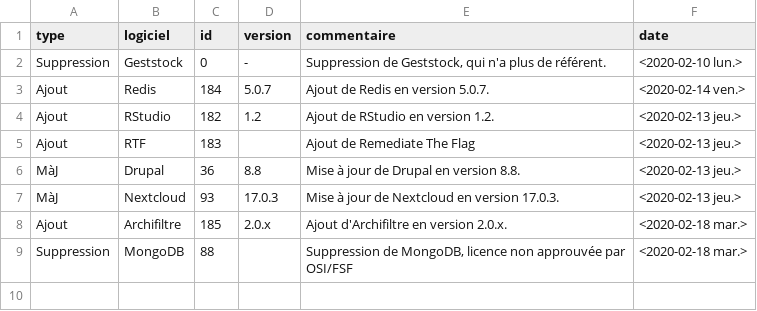
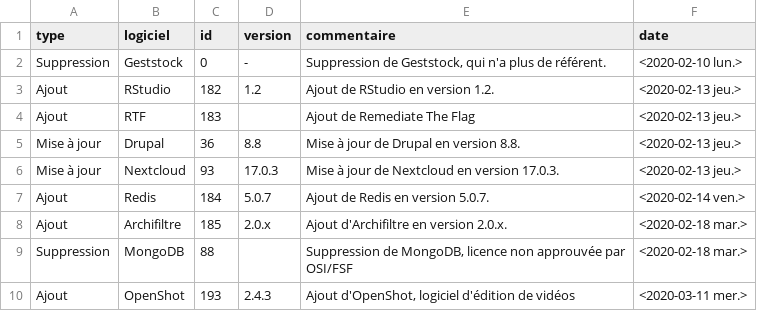
Before and after one commit to dzc34/sill, a CSV file: 2020/sill-updates.csv, drawn as a sheet; addresses are those after the commit; the diff names each change by its address in the sheet, - before the commit and + after, or states it on an @@ line.

```diff
--- a/2020/sill-updates.csv
+++ b/2020/sill-updates.csv
-A5:A6 (type): MàJ
+A5:A6 (type): Mise à jour
@@ row 3 moved to row 7: Ajout @@
+row 10: Ajout | OpenShot | 193 | 2.4.3 | Ajout d'OpenShot, logiciel d'édition de vidéos | <2020-03-11 mer.>
```
Also changed, not shown: 2020/sill-2020.csv.
